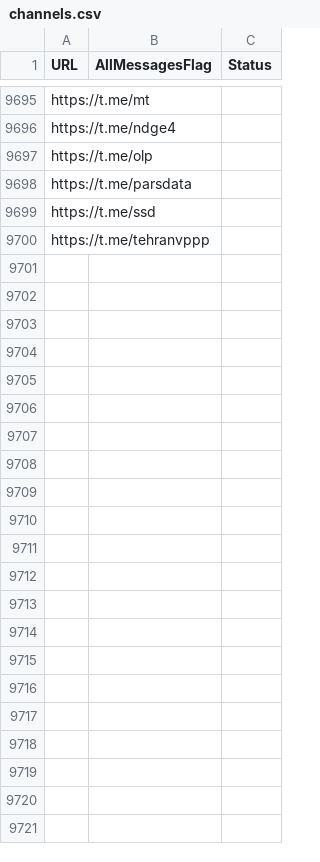
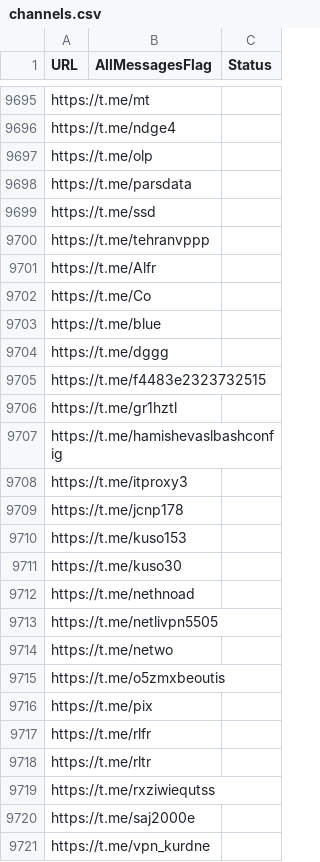
Before and after one commit to RaminTabriz/V2rayCollector, a CSV file: channels.csv, drawn as a sheet; only a part is shown, gaps mark what is left out; the diff names each change by its address in the sheet, - before the commit and + after, or states it on an @@ line.

```diff
--- a/channels.csv
+++ b/channels.csv
+row 9701: https://t.me/Alfr
+row 9702: https://t.me/Co
+row 9703: https://t.me/blue
+row 9704: https://t.me/dggg
+row 9705: https://t.me/f4483e2323732515
+row 9706: https://t.me/gr1hztl
+row 9707: https://t.me/hamishevaslbashconfig
+row 9708: https://t.me/itproxy3
+row 9709: https://t.me/jcnp178
+row 9710: https://t.me/kuso153
+row 9711: https://t.me/kuso30
+row 9712: https://t.me/nethnoad
+row 9713: https://t.me/netlivpn5505
+row 9714: https://t.me/netwo
+row 9715: https://t.me/o5zmxbeoutis
+row 9716: https://t.me/pix
+row 9717: https://t.me/rlfr
+row 9718: https://t.me/rltr
+row 9719: https://t.me/rxziwiequtss
+row 9720: https://t.me/saj2000e
+row 9721: https://t.me/vpn_kurdne
```
Also changed, not shown: stats/history.csv, 2 other files.
